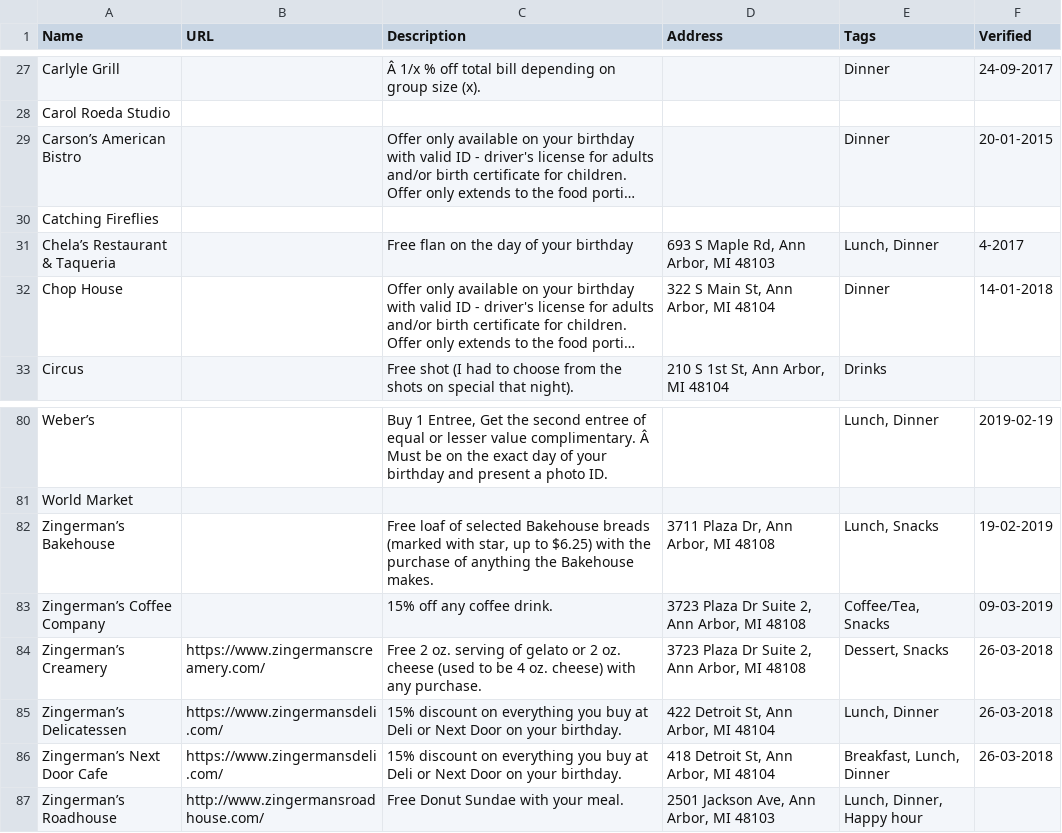
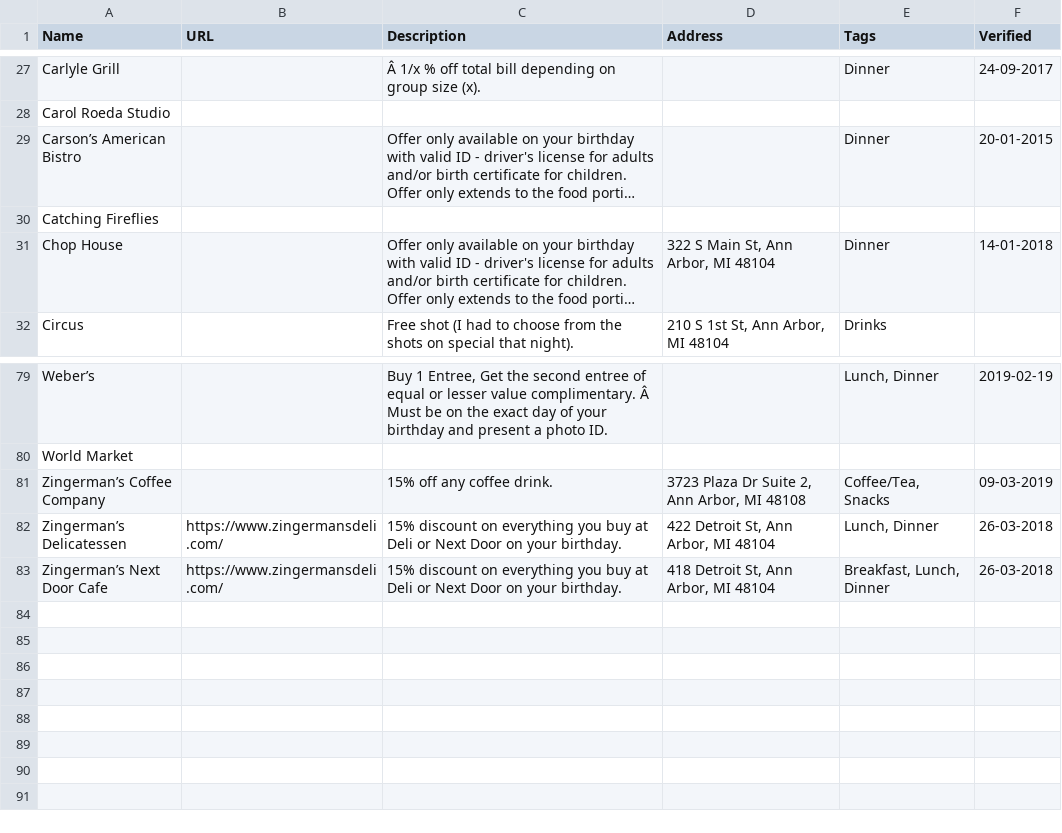
Before and after one commit to bdice/hack-a2-2019, a CSV file: tour_data/birthday_deals.csv, drawn as a sheet; only a part is shown, gaps mark what is left out; long unchanged cells end in …; the diff names each change by its address in the sheet, - before the commit and + after, or states it on an @@ line.

```diff
--- a/tour_data/birthday_deals.csv
+++ b/tour_data/birthday_deals.csv
-row 31: Chela’s Restaurant & Taqueria |  | Free flan on the day of your birthday | 693 S Maple Rd, Ann Arbor, MI 48103 | Lunch, Dinner | 4-2017
-row 82: Zingerman’s Bakehouse |  | Free loaf of selected Bakehouse breads (marked with star, up to $6.25) with the purchase of anything the Bakehouse makes. | 3711 Plaza Dr, Ann Arbor, MI 48108 | Lunch, Snacks | 19-02-2019
-row 84: Zingerman’s Creamery | https://www.zingermanscreamery.com/ | Free 2 oz. serving of gelato or 2 oz. cheese (used to be 4 oz. cheese) with any purchase. | 3723 Plaza Dr Suite 2, Ann Arbor, MI 48108 | Dessert, Snacks | 26-03-2018
-row 87: Zingerman’s Roadhouse | http://www.zingermansroadhouse.com/ | Free Donut Sundae with your meal. | 2501 Jackson Ave, Ann Arbor, MI 48103 | Lunch, Dinner, Happy hour
```
Also changed, not shown: 4 other files.
